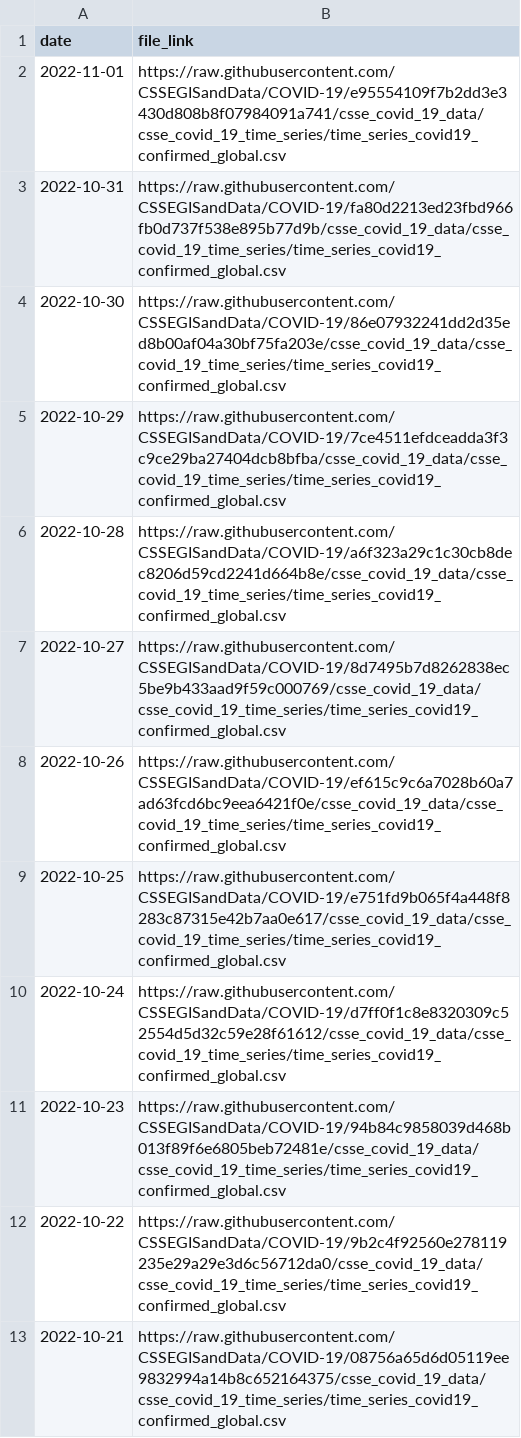
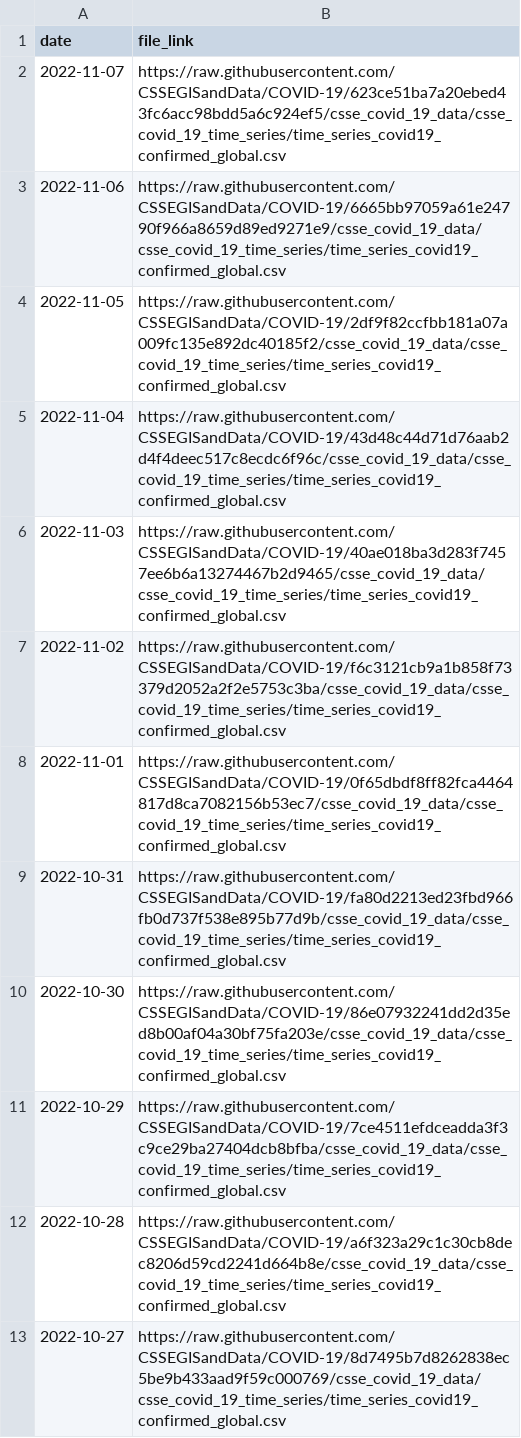
Before and after one commit to reichlab/covidData, a CSV file: data/jhu_global_cases_data_links.csv, drawn as a sheet; only a part is shown; the shorter side is filled out with more unchanged rows.

```diff
--- a/data/jhu_global_cases_data_links.csv
+++ b/data/jhu_global_cases_data_links.csv
@@ -1,3 +1,9 @@
 "date","file_link"
-2022-11-01,"https://raw.githubusercontent.com/CSSEGISandData/COVID-19/e95554109f7b2dd3e3430d808b8f07984091a741/csse_covid_19_data/csse_covid_19_time_series/time_series_covid19_confirmed_global.csv"
+2022-11-07,"https://raw.githubusercontent.com/CSSEGISandData/COVID-19/623ce51ba7a20ebed43fc6acc98bdd5a6c924ef5/csse_covid_19_data/csse_covid_19_time_series/time_series_covid19_confirmed_global.csv"
+2022-11-06,"https://raw.githubusercontent.com/CSSEGISandData/COVID-19/6665bb97059a61e24790f966a8659d89ed9271e9/csse_covid_19_data/csse_covid_19_time_series/time_series_covid19_confirmed_global.csv"
+2022-11-05,"https://raw.githubusercontent.com/CSSEGISandData/COVID-19/2df9f82ccfbb181a07a009fc135e892dc40185f2/csse_covid_19_data/csse_covid_19_time_series/time_series_covid19_confirmed_global.csv"
+2022-11-04,"https://raw.githubusercontent.com/CSSEGISandData/COVID-19/43d48c44d71d76aab2d4f4deec517c8ecdc6f96c/csse_covid_19_data/csse_covid_19_time_series/time_series_covid19_confirmed_global.csv"
+2022-11-03,"https://raw.githubusercontent.com/CSSEGISandData/COVID-19/40ae018ba3d283f7457ee6b6a13274467b2d9465/csse_covid_19_data/csse_covid_19_time_series/time_series_covid19_confirmed_global.csv"
+2022-11-02,"https://raw.githubusercontent.com/CSSEGISandData/COVID-19/f6c3121cb9a1b858f73379d2052a2f2e5753c3ba/csse_covid_19_data/csse_covid_19_time_series/time_series_covid19_confirmed_global.csv"
+2022-11-01,"https://raw.githubusercontent.com/CSSEGISandData/COVID-19/0f65dbdf8ff82fca4464817d8ca7082156b53ec7/csse_covid_19_data/csse_covid_19_time_series/time_series_covid19_confirmed_global.csv"
 2022-10-31,"https://raw.githubusercontent.com/CSSEGISandData/COVID-19/fa80d2213ed23fbd966fb0d737f538e895b77d9b/csse_covid_19_data/csse_covid_19_time_series/time_series_covid19_confirmed_global.csv"
```
Also changed, not shown: data/jhu_global_deaths_data_links.csv, data/jhu_us_cases_data_links.csv, 1 other file.
